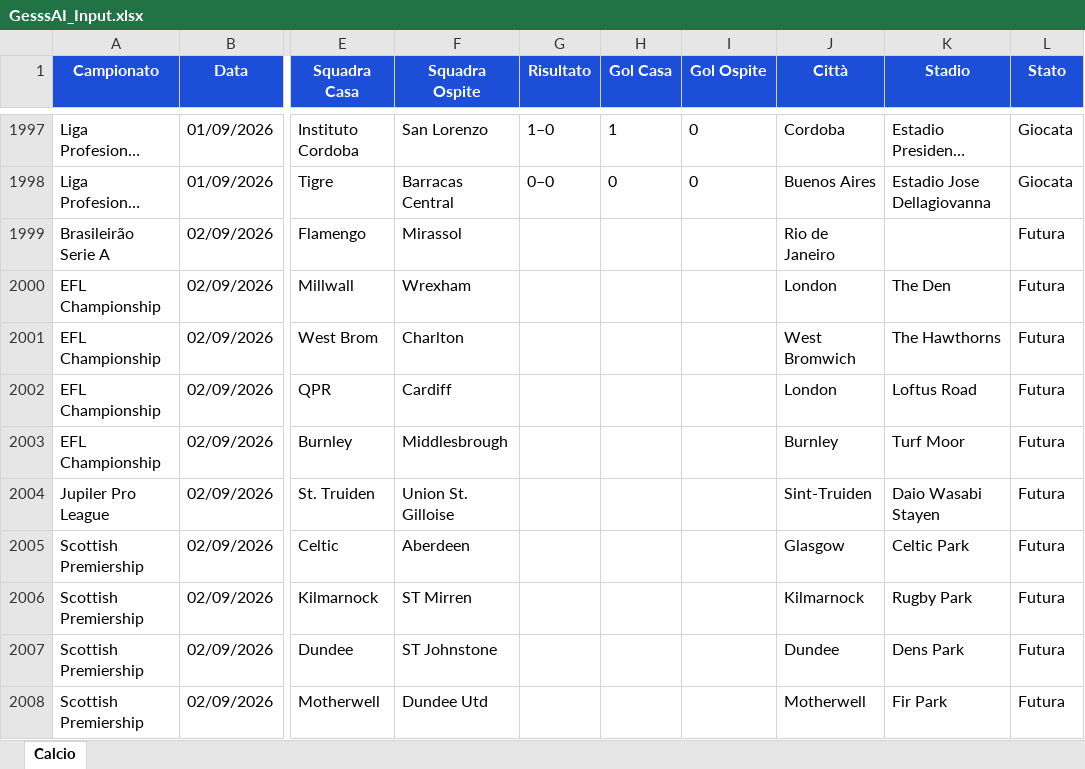
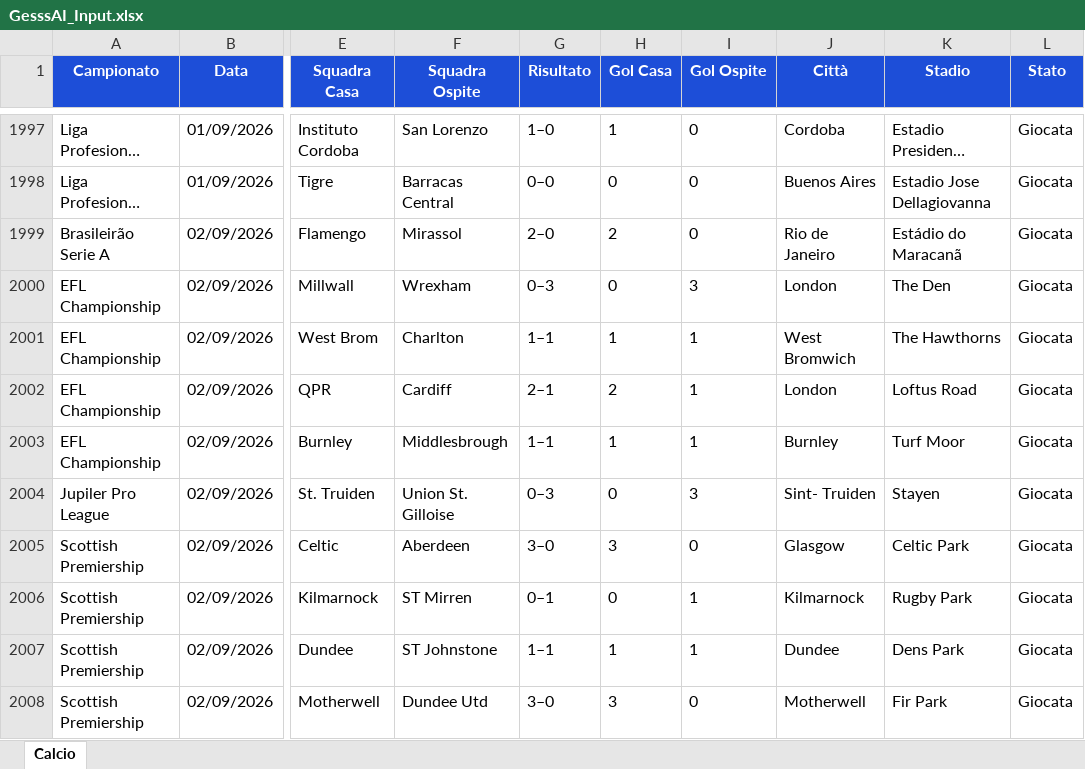
Before and after one commit to Gesss26/GesssAI-Pro---Auto, an Excel workbook: excel/GesssAI_Input.xlsx, sheet Calcio, drawn as a sheet; only a part is shown, gaps mark what is left out; long unchanged cells end in …; values as stored, in another font and other column widths than the file's, no borders; the diff covers the shown part only; the diff names each change by its address in the sheet, - before the commit and + after, or states it on an @@ line.

```diff
--- a/excel/GesssAI_Input.xlsx (sheet Calcio)
+++ b/excel/GesssAI_Input.xlsx (sheet Calcio)
-G1999 (Risultato): (empty)
+G1999 (Risultato): 2–0
-H1999 (Gol Casa): (empty)
+H1999 (Gol Casa): 2
-I1999 (Gol Ospite): (empty)
+I1999 (Gol Ospite): 0
-K1999 (Stadio): (empty)
+K1999 (Stadio): Estádio do Maracanã
-L1999:L2008 (Stato): Futura
+L1999:L2008 (Stato): Giocata
-G2000 (Risultato): (empty)
+G2000 (Risultato): 0–3
-H2000 (Gol Casa): (empty)
+H2000 (Gol Casa): 0
-I2000 (Gol Ospite): (empty)
+I2000 (Gol Ospite): 3
-G2001 (Risultato): (empty)
+G2001 (Risultato): 1–1
-H2001 (Gol Casa): (empty)
+H2001 (Gol Casa): 1
-I2001:I2003 (Gol Ospite): (empty)
+I2001:I2003 (Gol Ospite): 1
-G2002 (Risultato): (empty)
+G2002 (Risultato): 2–1
-H2002 (Gol Casa): (empty)
+H2002 (Gol Casa): 2
-G2003 (Risultato): (empty)
+G2003 (Risultato): 1–1
-H2003 (Gol Casa): (empty)
+H2003 (Gol Casa): 1
-G2004 (Risultato): (empty)
+G2004 (Risultato): 0–3
-H2004 (Gol Casa): (empty)
+H2004 (Gol Casa): 0
-I2004 (Gol Ospite): (empty)
+I2004 (Gol Ospite): 3
-J2004 (Città): Sint-Truiden
+J2004 (Città): Sint- Truiden
-K2004 (Stadio): Daio Wasabi Stayen
+K2004 (Stadio): Stayen
-G2005 (Risultato): (empty)
+G2005 (Risultato): 3–0
-H2005 (Gol Casa): (empty)
+H2005 (Gol Casa): 3
-I2005 (Gol Ospite): (empty)
+I2005 (Gol Ospite): 0
-G2006 (Risultato): (empty)
+G2006 (Risultato): 0–1
-H2006 (Gol Casa): (empty)
+H2006 (Gol Casa): 0
-I2006:I2007 (Gol Ospite): (empty)
+I2006:I2007 (Gol Ospite): 1
-G2007 (Risultato): (empty)
+G2007 (Risultato): 1–1
-H2007 (Gol Casa): (empty)
+H2007 (Gol Casa): 1
-G2008 (Risultato): (empty)
+G2008 (Risultato): 3–0
-H2008 (Gol Casa): (empty)
+H2008 (Gol Casa): 3
-I2008 (Gol Ospite): (empty)
+I2008 (Gol Ospite): 0
```
Also changed, not shown: 19 added rows, 19 removed rows and 38 edited cells elsewhere in this sheet, 2 other files.
